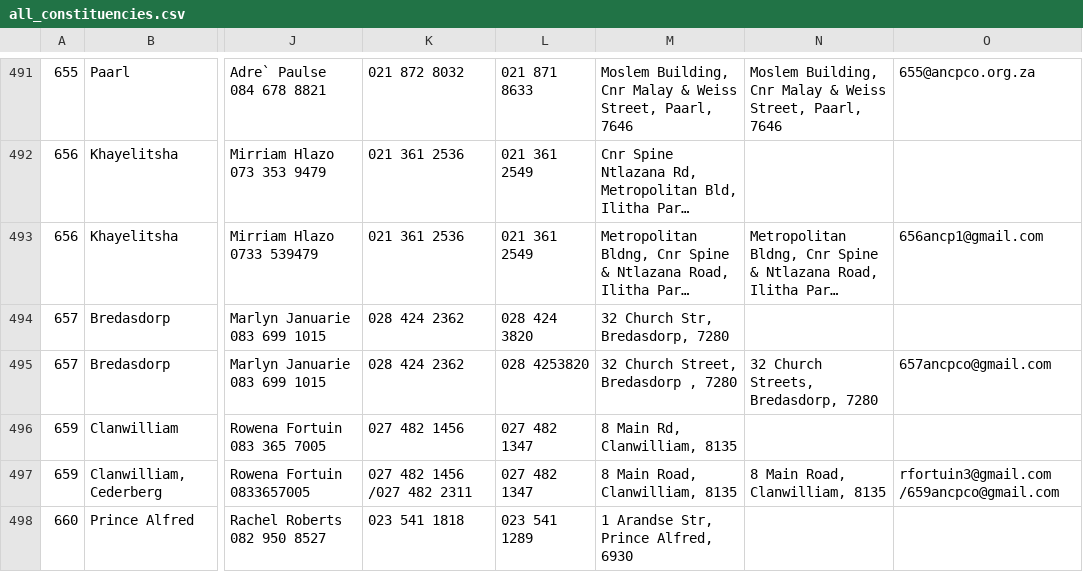
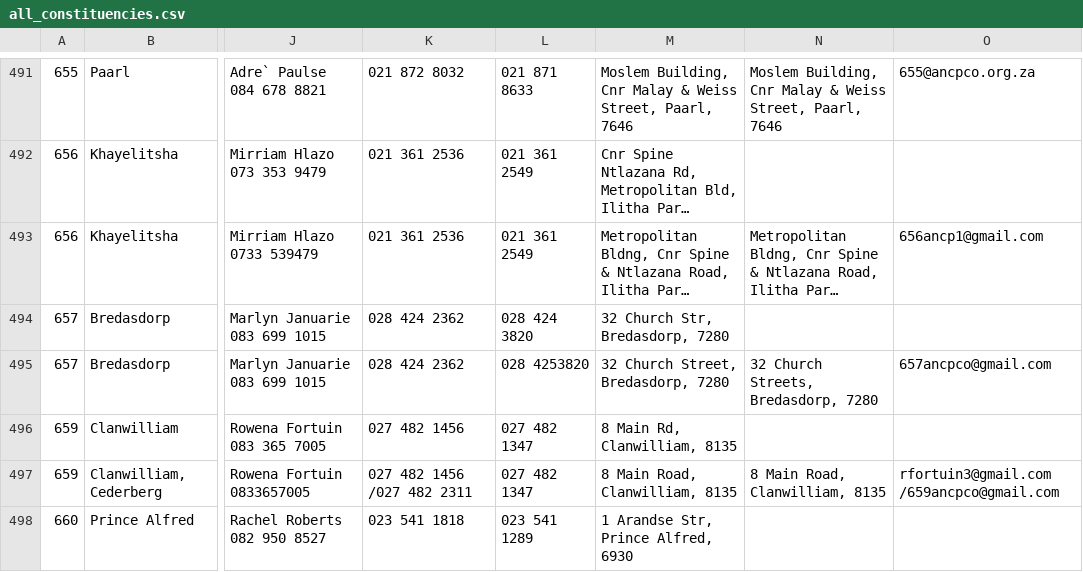
Before and after one commit to mysociety/pombola, a CSV file: pombola/south_africa/data/constituencies_and_offices/all_constituencies.csv, drawn as a sheet; only a part is shown, gaps mark what is left out; long unchanged cells end in …; the diff names each change by its address in the sheet, - before the commit and + after, or states it on an @@ line.

Commit message:
Remove some tabs characters in the constituency office data

```diff
--- a/pombola/south_africa/data/constituencies_and_offices/all_constituencies.csv
+++ b/pombola/south_africa/data/constituencies_and_offices/all_constituencies.csv
-M495: 32 Church Street, Bredasdorp , 7280
+M495: 32 Church Street, Bredasdorp, 7280
```
